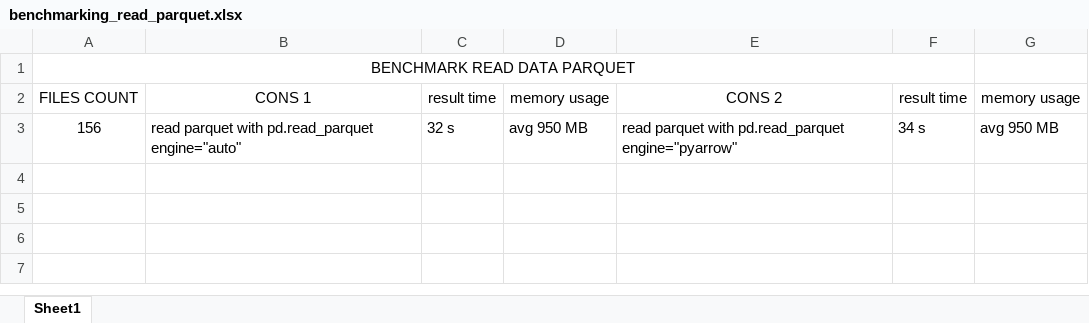
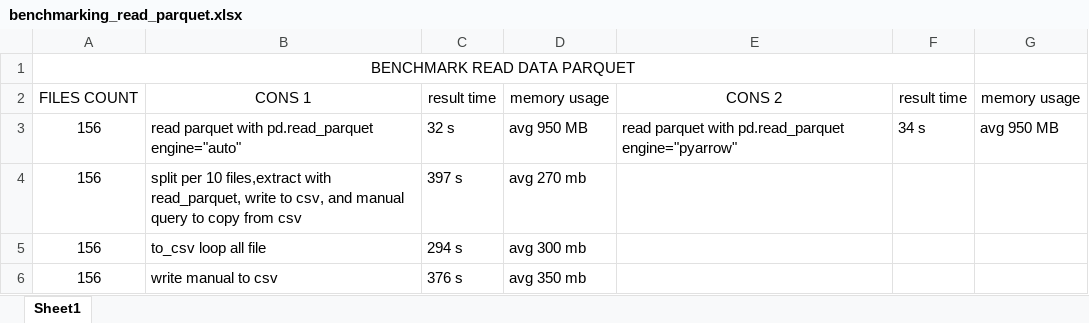
Before and after one commit to bro-rukman/parquet_reader, an Excel workbook: benchmarking_read_parquet.xlsx, sheet Sheet1, drawn as a sheet; values as stored, in another font and other column widths than the file's, no borders; the diff names each change by its address in the sheet, - before the commit and + after, or states it on an @@ line.

Commit message:
add buffer for copy bulk

```diff
--- a/benchmarking_read_parquet.xlsx (sheet Sheet1)
+++ b/benchmarking_read_parquet.xlsx (sheet Sheet1)
+row 4: 156 | split per 10 files,extract with read_parquet, write to csv, and manual query to copy from csv | 397 s | avg 270 mb
+row 5: 156 | to_csv loop all file | 294 s | avg 300 mb
+row 6: 156 | write manual to csv | 376 s | avg 350 mb
```
Also changed, not shown: 8 other files.
